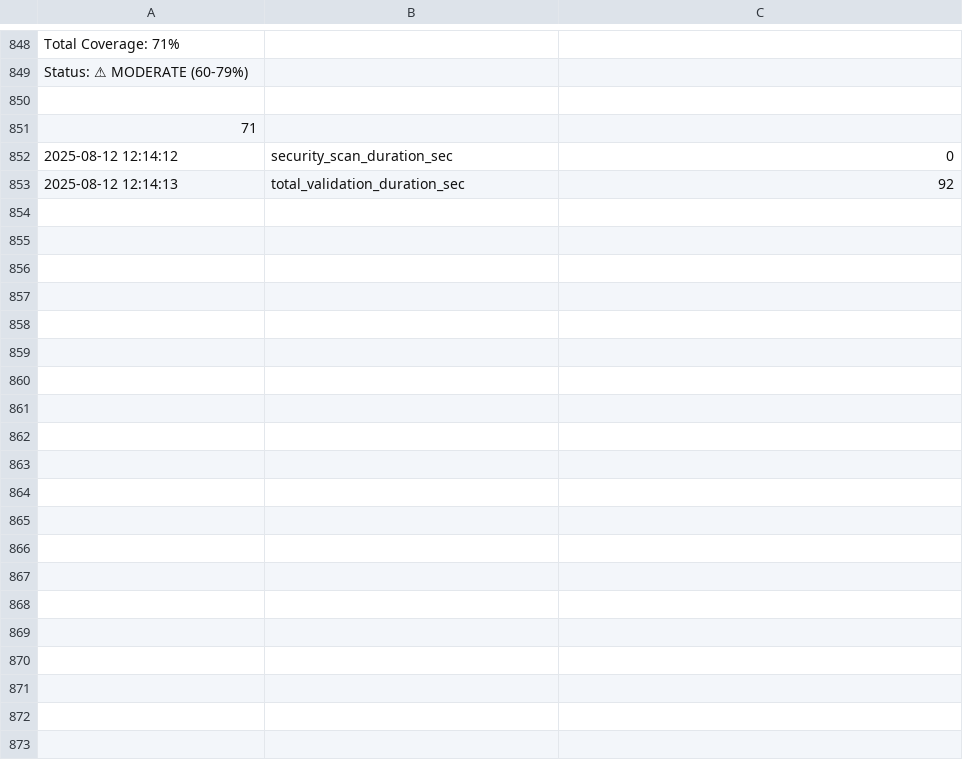
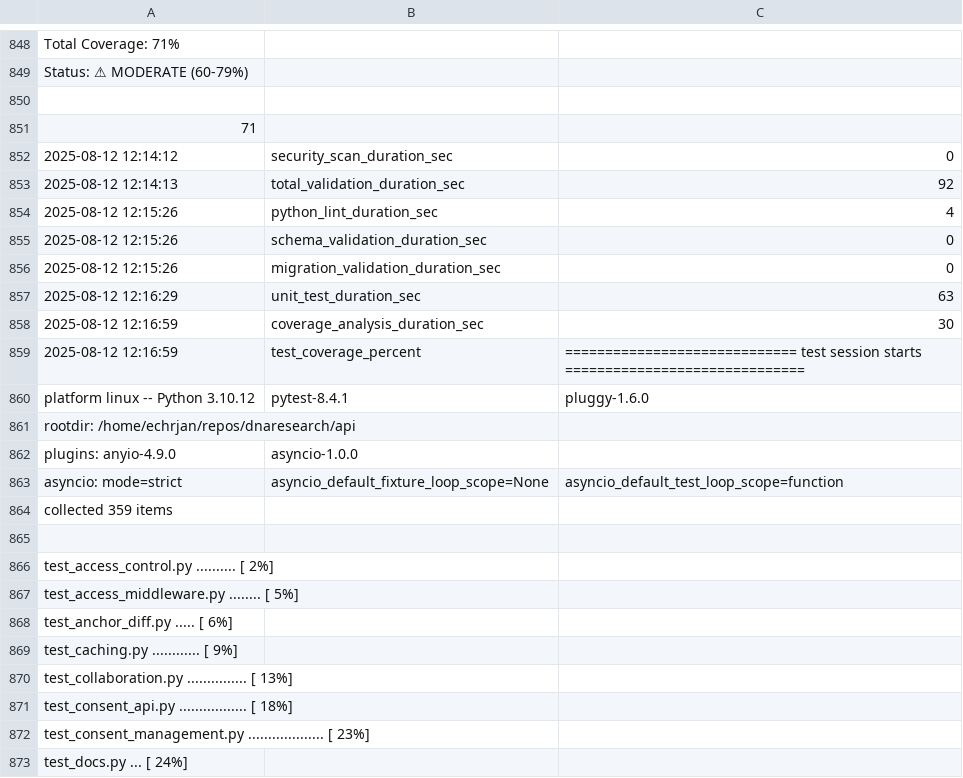
Before and after one commit to xtergo/dnaresearch, a CSV file: metrics/pre-commit-metrics.csv, drawn as a sheet; only a part is shown, gaps mark what is left out; the diff covers the shown part only; the diff names each change by its address in the sheet, - before the commit and + after, or states it on an @@ line.

Commit message:
test: verify pre-commit hook works with metrics

```diff
--- a/metrics/pre-commit-metrics.csv
+++ b/metrics/pre-commit-metrics.csv
+row 854: 2025-08-12 12:15:26 | python_lint_duration_sec | 4
+row 855: 2025-08-12 12:15:26 | schema_validation_duration_sec | 0
+row 856: 2025-08-12 12:15:26 | migration_validation_duration_sec | 0
+row 857: 2025-08-12 12:16:29 | unit_test_duration_sec | 63
+row 858: 2025-08-12 12:16:59 | coverage_analysis_duration_sec | 30
+row 859: 2025-08-12 12:16:59 | test_coverage_percent | ============================= test session starts ==============================
+row 860: platform linux -- Python 3.10.12 | pytest-8.4.1 | pluggy-1.6.0
+row 861: rootdir: /home/echrjan/repos/dnaresearch/api
+row 862: plugins: anyio-4.9.0 | asyncio-1.0.0
+row 863: asyncio: mode=strict | asyncio_default_fixture_loop_scope=None | asyncio_default_test_loop_scope=function
+row 864: collected 359 items
+row 865: (empty)
+row 866: test_access_control.py .......... [ 2%]
+row 867: test_access_middleware.py ........ [ 5%]
+row 868: test_anchor_diff.py ..... [ 6%]
+row 869: test_caching.py ............ [ 9%]
+row 870: test_collaboration.py ............... [ 13%]
+row 871: test_consent_api.py ................. [ 18%]
+row 872: test_consent_management.py ................... [ 23%]
+row 873: test_docs.py ... [ 24%]
```
Also changed, not shown: 39 added rows elsewhere in this file, metrics/coverage-metrics.csv, 1 other file.
